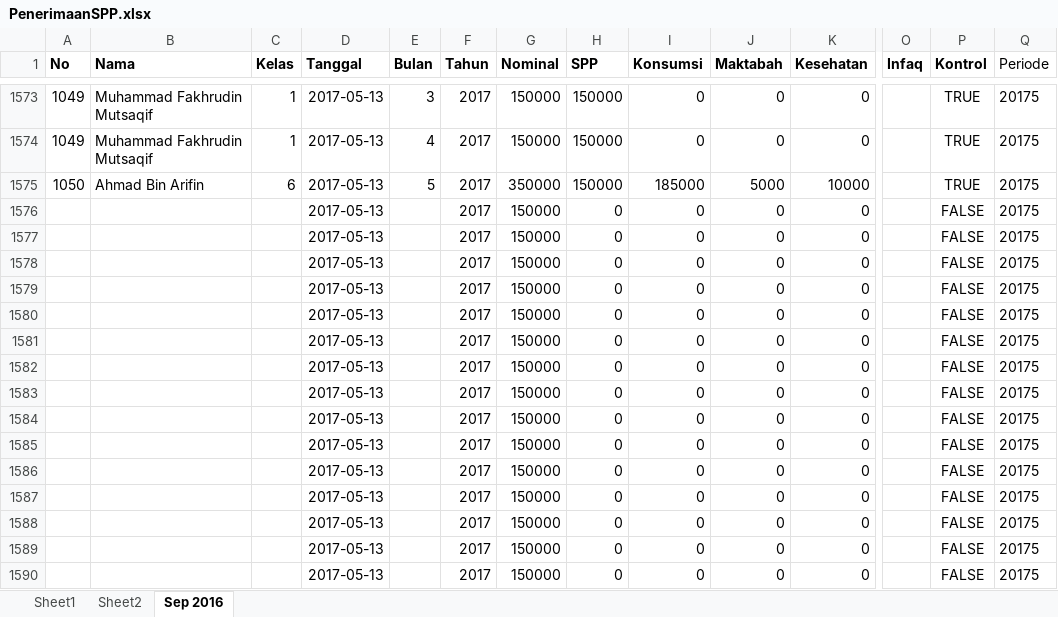
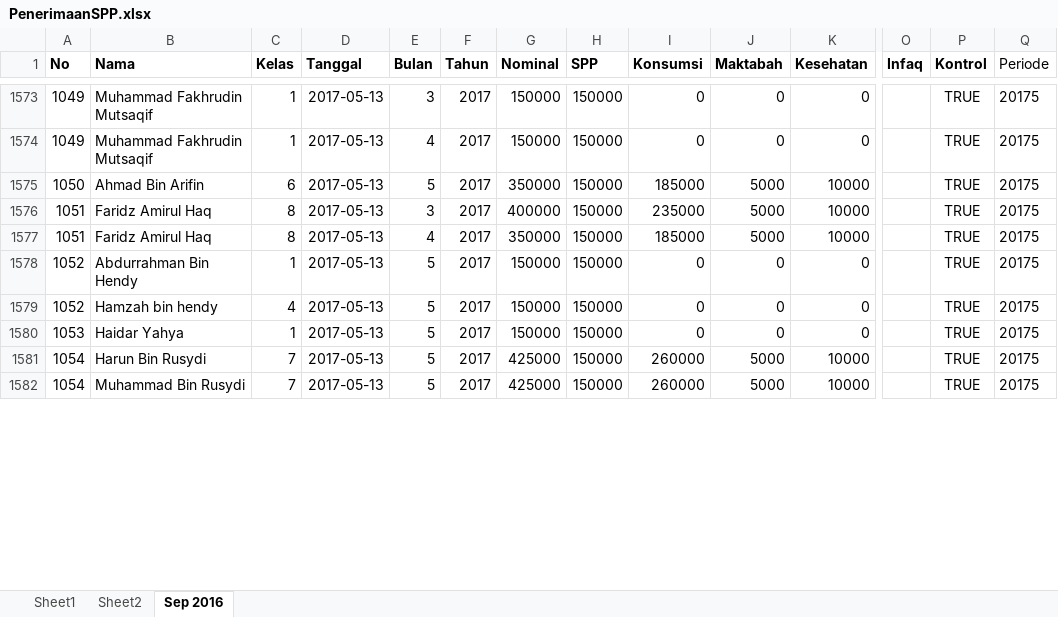
Before and after one commit to bagusprasojo/mds, an Excel workbook: PenerimaanSPP.xlsx, sheet Sep 2016, drawn as a sheet; only a part is shown, gaps mark what is left out; values as stored, in another font and other column widths than the file's, no borders; removed rows and columns are numbered as before the commit, all else as after; rows hold the shown columns only; the diff covers the shown part only; the diff names each change by its address in the sheet, - before the commit and + after, or states it on an @@ line.

Commit message:
Kwitansi 1065

```diff
--- a/PenerimaanSPP.xlsx (sheet Sep 2016)
+++ b/PenerimaanSPP.xlsx (sheet Sep 2016)
-row 1576:  |  |  | 2017-05-13 |  | 2017 | 150000 | 0 | 0 | 0 | 0 |  | FALSE | 20175
-row 1577:  |  |  | 2017-05-13 |  | 2017 | 150000 | 0 | 0 | 0 | 0 |  | FALSE | 20175
-row 1578:  |  |  | 2017-05-13 |  | 2017 | 150000 | 0 | 0 | 0 | 0 |  | FALSE | 20175
-row 1579:  |  |  | 2017-05-13 |  | 2017 | 150000 | 0 | 0 | 0 | 0 |  | FALSE | 20175
-row 1580:  |  |  | 2017-05-13 |  | 2017 | 150000 | 0 | 0 | 0 | 0 |  | FALSE | 20175
-row 1581:  |  |  | 2017-05-13 |  | 2017 | 150000 | 0 | 0 | 0 | 0 |  | FALSE | 20175
-row 1582:  |  |  | 2017-05-13 |  | 2017 | 150000 | 0 | 0 | 0 | 0 |  | FALSE | 20175
-row 1583:  |  |  | 2017-05-13 |  | 2017 | 150000 | 0 | 0 | 0 | 0 |  | FALSE | 20175
-row 1584:  |  |  | 2017-05-13 |  | 2017 | 150000 | 0 | 0 | 0 | 0 |  | FALSE | 20175
-row 1585:  |  |  | 2017-05-13 |  | 2017 | 150000 | 0 | 0 | 0 | 0 |  | FALSE | 20175
-row 1586:  |  |  | 2017-05-13 |  | 2017 | 150000 | 0 | 0 | 0 | 0 |  | FALSE | 20175
-row 1587:  |  |  | 2017-05-13 |  | 2017 | 150000 | 0 | 0 | 0 | 0 |  | FALSE | 20175
+row 1576: 1051 | Faridz Amirul Haq | 8 | 2017-05-13 | 3 | 2017 | 400000 | 150000 | 235000 | 5000 | 10000 |  | TRUE | 20175
+row 1577: 1051 | Faridz Amirul Haq | 8 | 2017-05-13 | 4 | 2017 | 350000 | 150000 | 185000 | 5000 | 10000 |  | TRUE | 20175
-A1578:A1579 (No): (empty)
+A1578:A1579 (No): 1052
-B1578 (Nama): (empty)
+B1578 (Nama): Abdurrahman Bin Hendy
-C1578 (Kelas): (empty)
+C1578 (Kelas): 1
-E1578:E1580 (Bulan): (empty)
+E1578:E1580 (Bulan): 5
-H1578:H1580 (SPP): 0
+H1578:H1580 (SPP): 150000
-P1578:P1580 (Kontrol): FALSE
+P1578:P1580 (Kontrol): TRUE
-B1579 (Nama): (empty)
+B1579 (Nama): Hamzah bin hendy
-C1579 (Kelas): (empty)
+C1579 (Kelas): 4
-A1580 (No): (empty)
+A1580 (No): 1053
-B1580 (Nama): (empty)
+B1580 (Nama): Haidar Yahya
-C1580 (Kelas): (empty)
+C1580 (Kelas): 1
+row 1581: 1054 | Harun Bin Rusydi | 7 | 2017-05-13 | 5 | 2017 | 425000 | 150000 | 260000 | 5000 | 10000 |  | TRUE | 20175
+row 1582: 1054 | Muhammad Bin Rusydi | 7 | 2017-05-13 | 5 | 2017 | 425000 | 150000 | 260000 | 5000 | 10000 |  | TRUE | 20175
```
Also changed, not shown: 8 added rows and 60 edited cells elsewhere in this sheet, formulas that keep their value.
